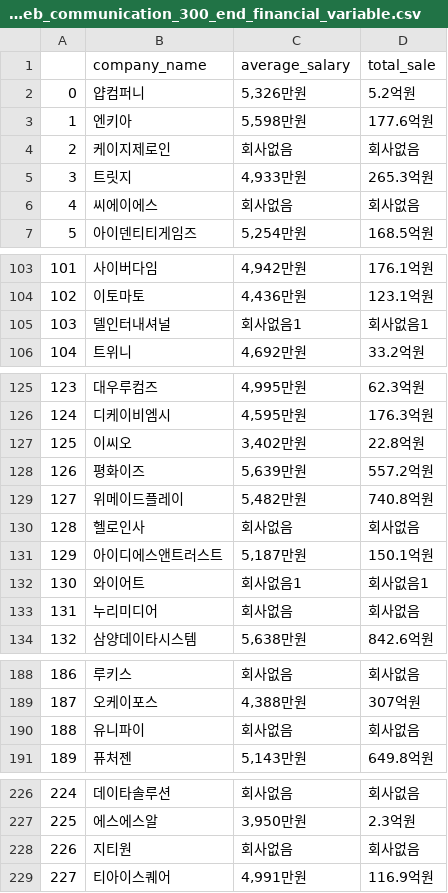
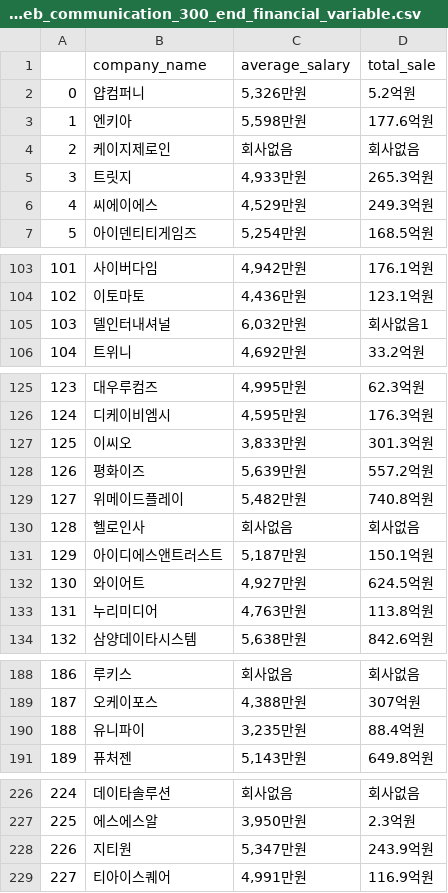
Before and after one commit to Sue-HyeongLee/SCAICO_turnover_rate, a CSV file: input/financial_variable/it_web_communication_300_end_financial_variable.csv, drawn as a sheet; only a part is shown, gaps mark what is left out.

Commit message:
Update it_web_communication_300_end_financial_variable.csv

```diff
--- a/input/financial_variable/it_web_communication_300_end_financial_variable.csv
+++ b/input/financial_variable/it_web_communication_300_end_financial_variable.csv
@@ -5,3 +5,3 @@
 3,트릿지,"4,933만원",265.3억원
-4,씨에이에스,회사없음,회사없음
+4,씨에이에스,"4,529만원",249.3억원
 5,아이덴티티게임즈,"5,254만원",168.5억원
@@ -104,3 +104,3 @@
 102,이토마토,"4,436만원",123.1억원
-103,델인터내셔널,회사없음1,회사없음1
+103,델인터내셔널,"6,032만원",회사없음1
 104,트위니,"4,692만원",33.2억원
@@ -126,3 +126,3 @@
 124,디케이비엠시,"4,595만원",176.3억원
-125,이씨오,"3,402만원",22.8억원
+125,이씨오,"3,833만원",301.3억원
 126,평화이즈,"5,639만원",557.2억원
@@ -131,4 +131,4 @@
 129,아이디에스앤트러스트,"5,187만원",150.1억원
-130,와이어트,회사없음1,회사없음1
-131,누리미디어,회사없음,회사없음
+130,와이어트,"4,927만원",624.5억원
+131,누리미디어,"4,763만원",113.8억원
 132,삼양데이타시스템,"5,638만원",842.6억원
@@ -189,3 +189,3 @@
 187,오케이포스,"4,388만원",307억원
-188,유니파이,회사없음,회사없음
+188,유니파이,"3,235만원",88.4억원
 189,퓨처젠,"5,143만원",649.8억원
@@ -227,3 +227,3 @@
 225,에스에스알,"3,950만원",2.3억원
-226,지티원,회사없음,회사없음
+226,지티원,"5,347만원",243.9억원
 227,티아이스퀘어,"4,991만원",116.9억원
```
